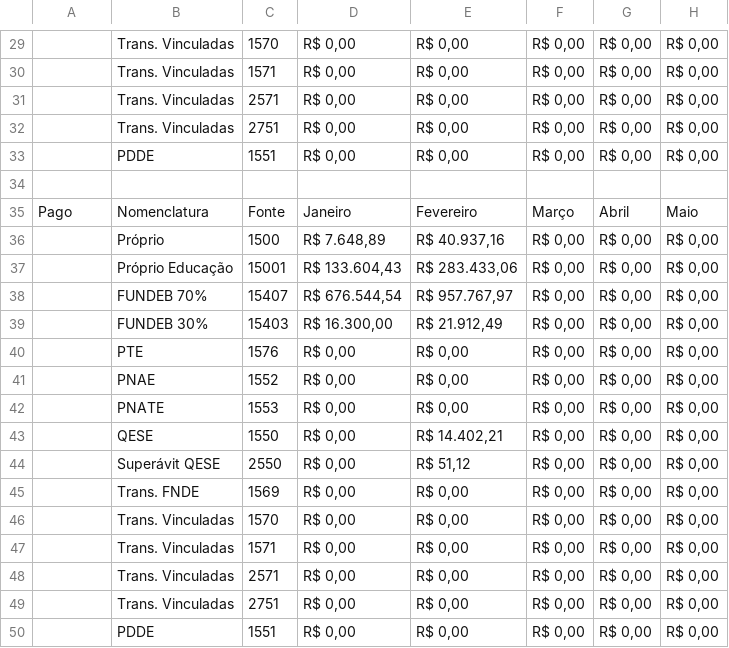
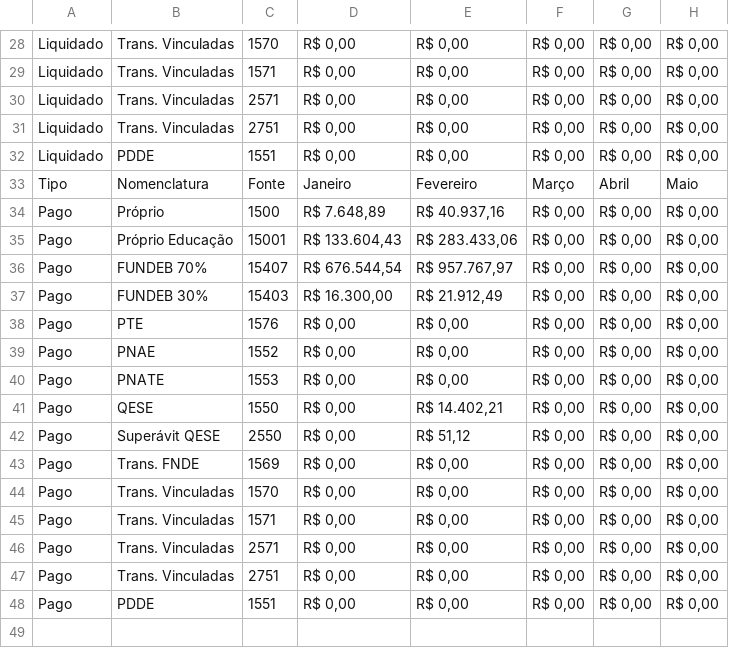
Before and after one commit to TTbrazilian/DashBoard-V3, a CSV file: Alpinópolis_DF.csv, drawn as a sheet; only a part is shown, gaps mark what is left out; removed rows and columns are numbered as before the commit, all else as after; rows hold the shown columns only; the diff covers the shown part only; the diff names each change by its address in the sheet, - before the commit and + after, or states it on an @@ line.

```diff
--- a/Alpinópolis_DF.csv
+++ b/Alpinópolis_DF.csv
-A28:A32: (empty)
+A28:A32: Liquidado
-row 34: (empty)
-A33: Pago
+A33: Tipo
-A34:A48: (empty)
+A34:A48: Pago
```
Also changed, not shown: 1 removed row and 27 edited cells elsewhere in this file.
